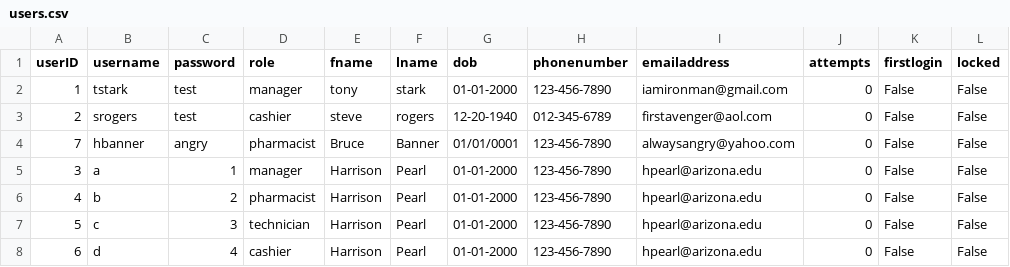
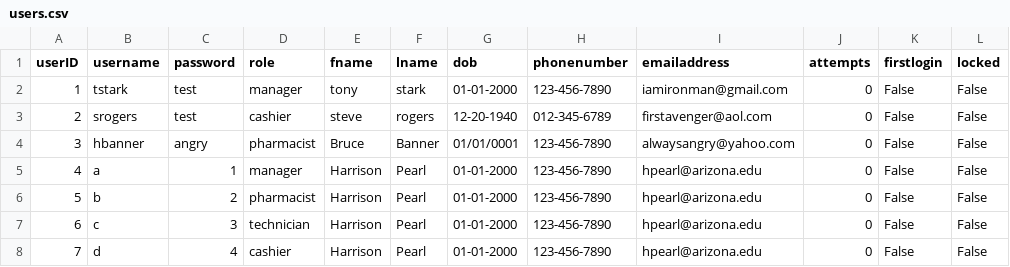
Before and after one commit to hpearl725/SFWE_403_TEAM_1, a CSV file: GUI/users.csv, drawn as a sheet.

Commit message:
reorder IDs in users.csv

```diff
--- a/GUI/users.csv
+++ b/GUI/users.csv
@@ -3,6 +3,6 @@ userID,username,password,role,fname,lname,dob,phonenumber,emailaddress,attempts,
 2,srogers,test,cashier,steve,rogers,12-20-1940, 012-345-6789,firstavenger@aol.com,0,False,False
-7,hbanner,angry,pharmacist,Bruce,Banner,01/01/0001,123-456-7890,alwaysangry@yahoo.com,0,False,False
-3,a,1,manager,Harrison,Pearl,01-01-2000,123-456-7890,hpearl@arizona.edu,0,False,False
-4,b,2,pharmacist,Harrison,Pearl,01-01-2000,123-456-7890,hpearl@arizona.edu,0,False,False
-5,c,3,technician,Harrison,Pearl,01-01-2000,123-456-7890,hpearl@arizona.edu,0,False,False
-6,d,4,cashier,Harrison,Pearl,01-01-2000,123-456-7890,hpearl@arizona.edu,0,False,False
+3,hbanner,angry,pharmacist,Bruce,Banner,01/01/0001,123-456-7890,alwaysangry@yahoo.com,0,False,False
+4,a,1,manager,Harrison,Pearl,01-01-2000,123-456-7890,hpearl@arizona.edu,0,False,False
+5,b,2,pharmacist,Harrison,Pearl,01-01-2000,123-456-7890,hpearl@arizona.edu,0,False,False
+6,c,3,technician,Harrison,Pearl,01-01-2000,123-456-7890,hpearl@arizona.edu,0,False,False
+7,d,4,cashier,Harrison,Pearl,01-01-2000,123-456-7890,hpearl@arizona.edu,0,False,False
```
